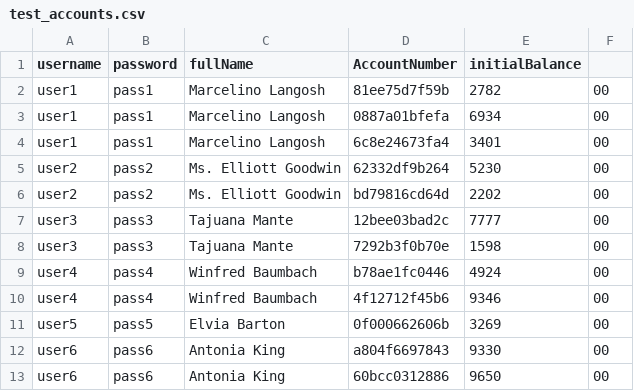
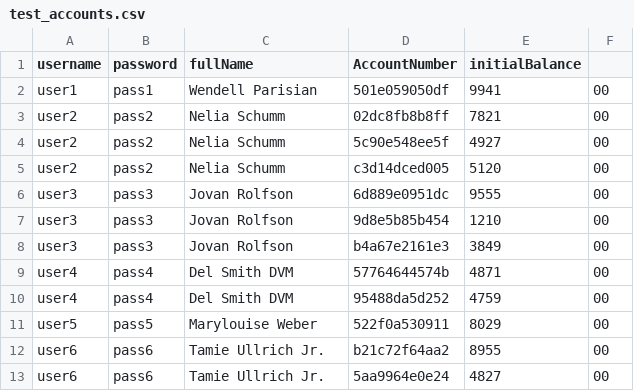
Before and after one commit to DTigi/BankApplication, a CSV file: test_accounts.csv, drawn as a sheet; only a part is shown; the diff covers the shown part only.

```diff
--- a/test_accounts.csv
+++ b/test_accounts.csv
@@ -1,13 +1,13 @@
 username,password,fullName,AccountNumber,initialBalance
-user1,pass1,Marcelino Langosh,81ee75d7f59b,2782,00
-user1,pass1,Marcelino Langosh,0887a01bfefa,6934,00
-user1,pass1,Marcelino Langosh,6c8e24673fa4,3401,00
-user2,pass2,Ms. Elliott Goodwin,62332df9b264,5230,00
-user2,pass2,Ms. Elliott Goodwin,bd79816cd64d,2202,00
-user3,pass3,Tajuana Mante,12bee03bad2c,7777,00
-user3,pass3,Tajuana Mante,7292b3f0b70e,1598,00
-user4,pass4,Winfred Baumbach,b78ae1fc0446,4924,00
-user4,pass4,Winfred Baumbach,4f12712f45b6,9346,00
-user5,pass5,Elvia Barton,0f000662606b,3269,00
-user6,pass6,Antonia King,a804f6697843,9330,00
-user6,pass6,Antonia King,60bcc0312886,9650,00
+user1,pass1,Wendell Parisian,501e059050df,9941,00
+user2,pass2,Nelia Schumm,02dc8fb8b8ff,7821,00
+user2,pass2,Nelia Schumm,5c90e548ee5f,4927,00
+user2,pass2,Nelia Schumm,c3d14dced005,5120,00
+user3,pass3,Jovan Rolfson,6d889e0951dc,9555,00
+user3,pass3,Jovan Rolfson,9d8e5b85b454,1210,00
+user3,pass3,Jovan Rolfson,b4a67e2161e3,3849,00
+user4,pass4,Del Smith DVM,57764644574b,4871,00
+user4,pass4,Del Smith DVM,95488da5d252,4759,00
+user5,pass5,Marylouise Weber,522f0a530911,8029,00
+user6,pass6,Tamie Ullrich Jr.,b21c72f64aa2,8955,00
+user6,pass6,Tamie Ullrich Jr.,5aa9964e0e24,4827,00
```
Also changed, not shown: 2 added rows, 2 removed rows and 24 edited cells elsewhere in this file, 1 other file.
